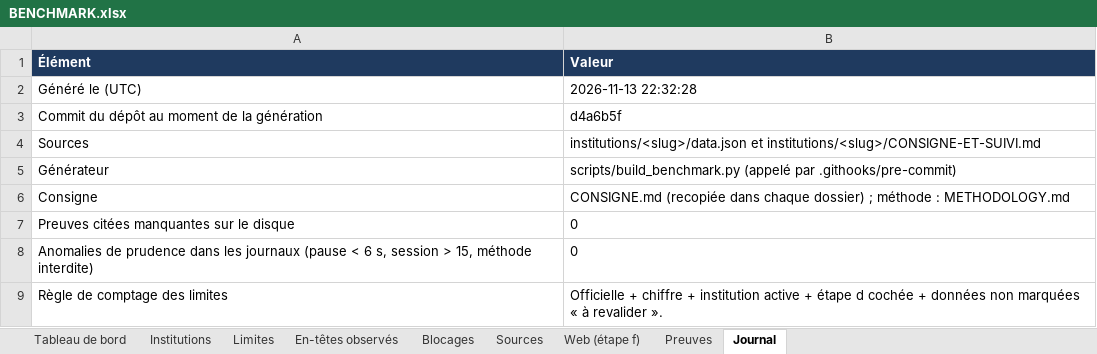
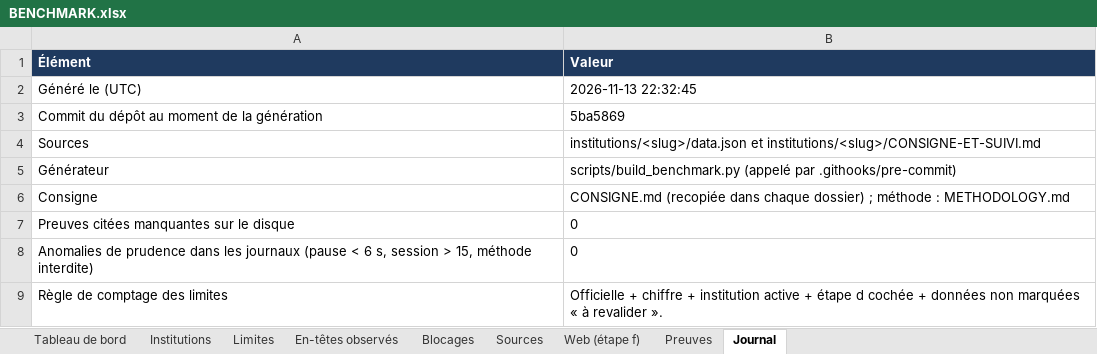
Before and after one commit to maribakulj/Veille-API-IIIF, an Excel workbook: BENCHMARK.xlsx, sheet Journal, drawn as a sheet; values as stored, in another font and other column widths than the file's, no borders; the diff names each change by its address in the sheet, - before the commit and + after, or states it on an @@ line.

```diff
--- a/BENCHMARK.xlsx (sheet Journal)
+++ b/BENCHMARK.xlsx (sheet Journal)
-B2 (Valeur): 2026-11-13 22:32:28
+B2 (Valeur): 2026-11-13 22:32:45
-B3 (Valeur): d4a6b5f
+B3 (Valeur): 5ba5869
```
Also changed, not shown: sheet Tableau de bord, 5 other files.
